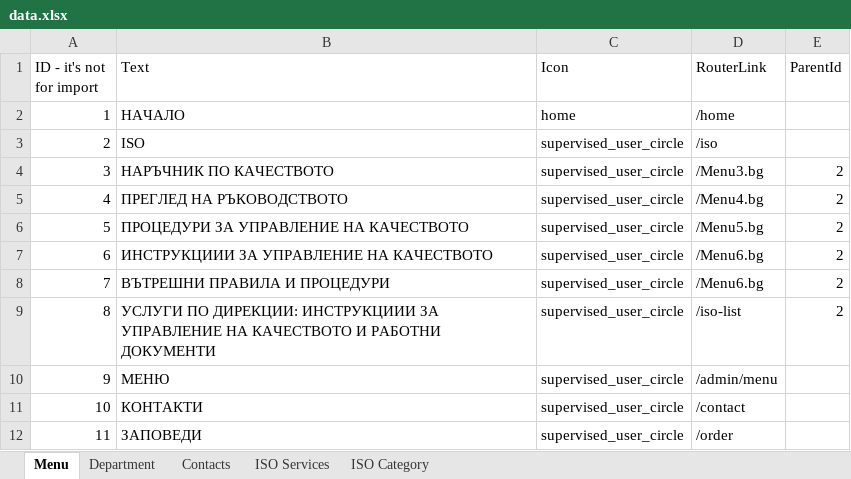
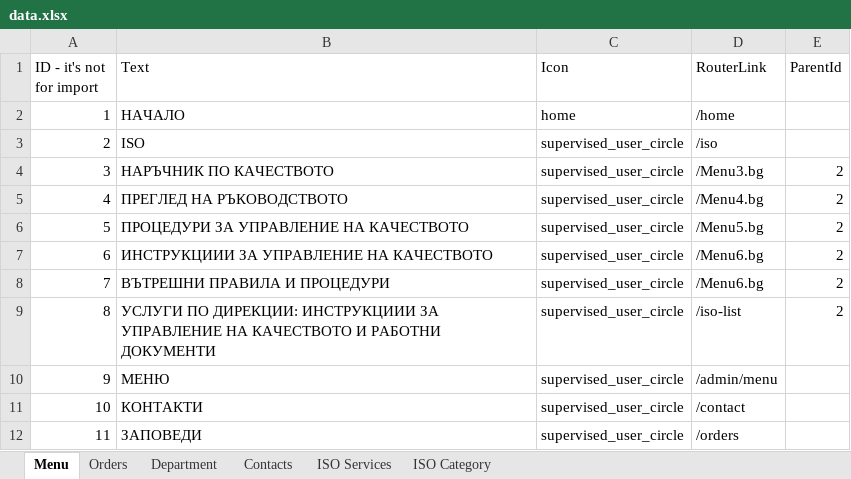
Before and after one commit to vladosfi/IntraSoft, an Excel workbook: src/Data/Source/data.xlsx, sheet Menu, drawn as a sheet; values as stored, in another font and other column widths than the file's, no borders; the diff names each change by its address in the sheet, - before the commit and + after, or states it on an @@ line.

Commit message:
Added Order And OrderCategory

```diff
--- a/src/Data/Source/data.xlsx (sheet Menu)
+++ b/src/Data/Source/data.xlsx (sheet Menu)
+sheet tab: Orders
-D12 (RouterLink): /order
+D12 (RouterLink): /orders
```
Also changed, not shown: 37 other files.
